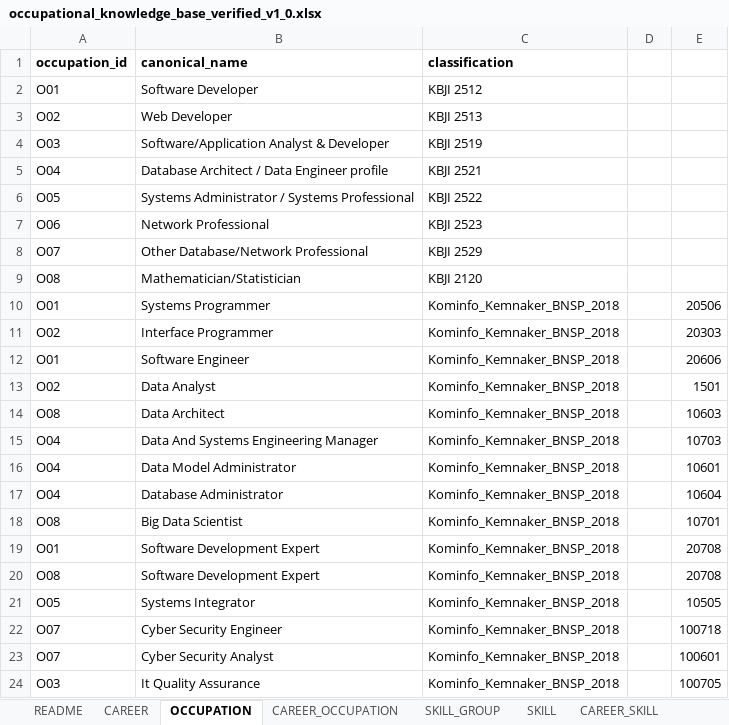
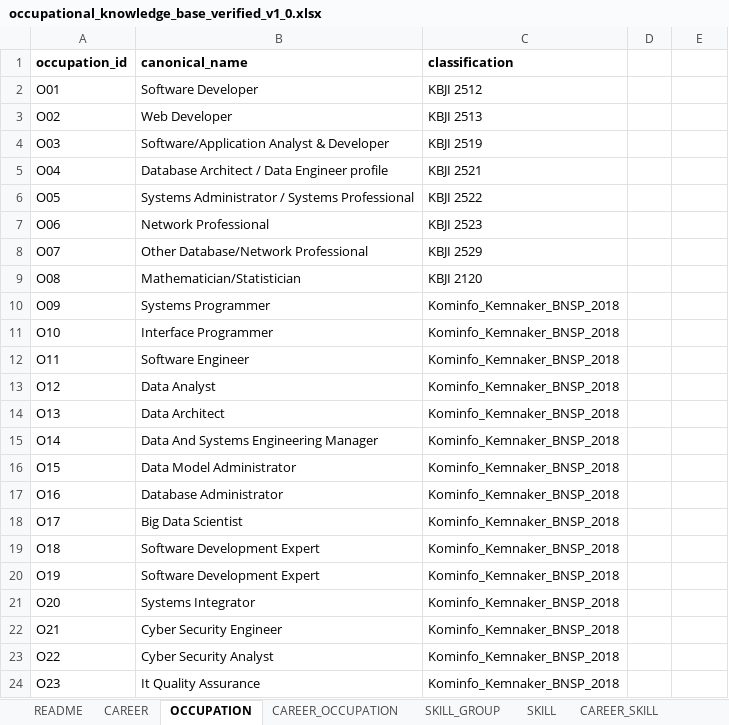
Before and after one commit to alizzati/career-intelligence, an Excel workbook: data/occupational_knowledge_base_verified_v1_0.xlsx, sheet OCCUPATION, drawn as a sheet; values as stored, in another font and other column widths than the file's, no borders; the diff names each change by its address in the sheet, - before the commit and + after, or states it on an @@ line.

```diff
--- a/data/occupational_knowledge_base_verified_v1_0.xlsx (sheet OCCUPATION)
+++ b/data/occupational_knowledge_base_verified_v1_0.xlsx (sheet OCCUPATION)
-A10 (occupation_id): O01
+A10 (occupation_id): O09
-E10: 20506
+E10: (empty)
-A11 (occupation_id): O02
+A11 (occupation_id): O10
-E11: 20303
+E11: (empty)
-A12 (occupation_id): O01
+A12 (occupation_id): O11
-E12: 20606
+E12: (empty)
-A13 (occupation_id): O02
+A13 (occupation_id): O12
-E13: 1501
+E13: (empty)
-A14 (occupation_id): O08
+A14 (occupation_id): O13
-E14: 10603
+E14: (empty)
-A15 (occupation_id): O04
+A15 (occupation_id): O14
-E15: 10703
+E15: (empty)
-A16 (occupation_id): O04
+A16 (occupation_id): O15
-E16: 10601
+E16: (empty)
-A17 (occupation_id): O04
+A17 (occupation_id): O16
-E17: 10604
+E17: (empty)
-A18 (occupation_id): O08
+A18 (occupation_id): O17
-E18: 10701
+E18: (empty)
-A19 (occupation_id): O01
+A19 (occupation_id): O18
-E19:E20: 20708
+E19:E20: (empty)
-A20 (occupation_id): O08
+A20 (occupation_id): O19
-A21 (occupation_id): O05
+A21 (occupation_id): O20
-E21: 10505
+E21: (empty)
-A22 (occupation_id): O07
+A22 (occupation_id): O21
-E22: 100718
+E22: (empty)
-A23 (occupation_id): O07
+A23 (occupation_id): O22
-E23: 100601
+E23: (empty)
-A24 (occupation_id): O03
+A24 (occupation_id): O23
-E24: 100705
+E24: (empty)
```
Also changed, not shown: sheet TASK, sheet CAREER_SKILL, sheet TECHNOLOGY, sheet CAREER_OCCUPATION, sheet COMPETENCY_SKILL, sheet OCCUPATION_SOURCE_MAPPING, 2 more sheets, 28 other files.
